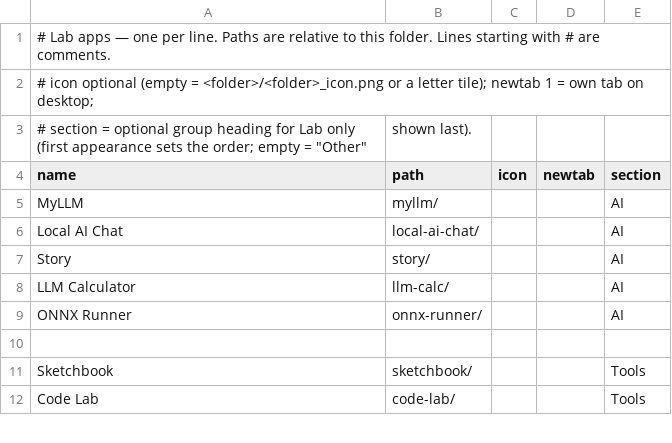
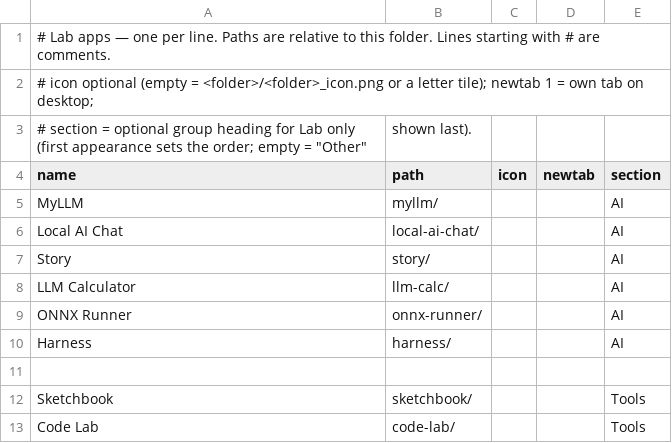
Before and after one commit to jor-teron/sites, a CSV file: apps/lab/lab-apps.csv, drawn as a sheet; only a part is shown.

Commit message:
HR1: Harness chat skeleton with Ollama streaming

```diff
--- a/apps/lab/lab-apps.csv
+++ b/apps/lab/lab-apps.csv
@@ -9,2 +9,3 @@ LLM Calculator,     llm-calc/,                    , , AI
 ONNX Runner,        onnx-runner/,                 , , AI
+Harness,            harness/,                     , , AI
 
```
Also changed, not shown: 14 other files.
